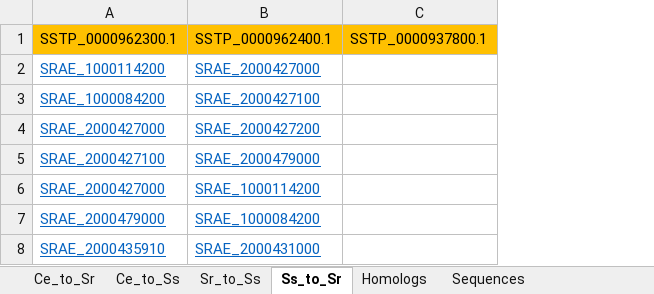
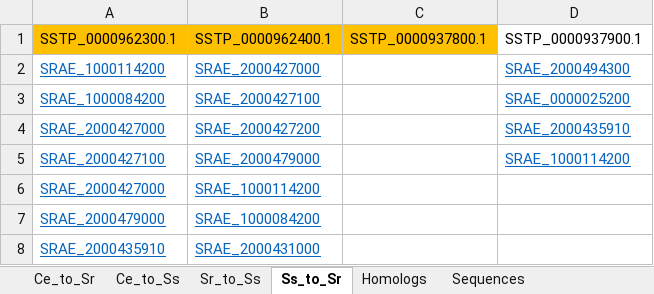
Before and after one commit to HallemLab/Bryant_et_al_2021, an Excel workbook: Code/rGC Homology/Ce-rGC_tBlastn.xlsx, sheet Ss_to_Sr, drawn as a sheet; values as stored, in another font and other column widths than the file's, no borders; the diff names each change by its address in the sheet, - before the commit and + after, or states it on an @@ line.

```diff
--- a/Code/rGC Homology/Ce-rGC_tBlastn.xlsx (sheet Ss_to_Sr)
+++ b/Code/rGC Homology/Ce-rGC_tBlastn.xlsx (sheet Ss_to_Sr)
+column D, rows 1-5: SSTP_0000937900.1 | SRAE_2000494300 | SRAE_0000025200 | SRAE_2000435910 | SRAE_1000114200
```
Also changed, not shown: sheet Sequences, sheet Sr_to_Ss, other sheet tabs, 1 other file.
